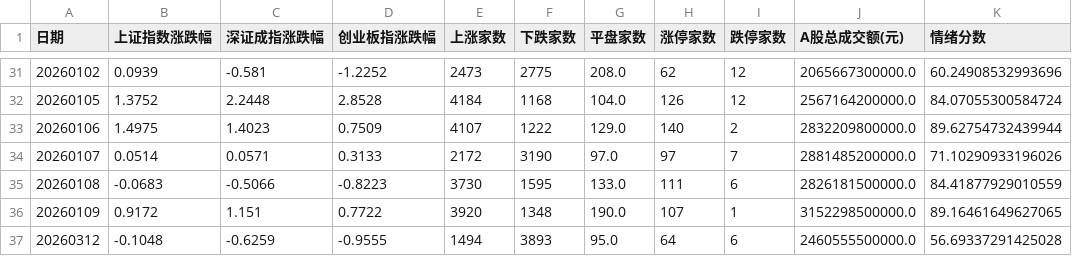
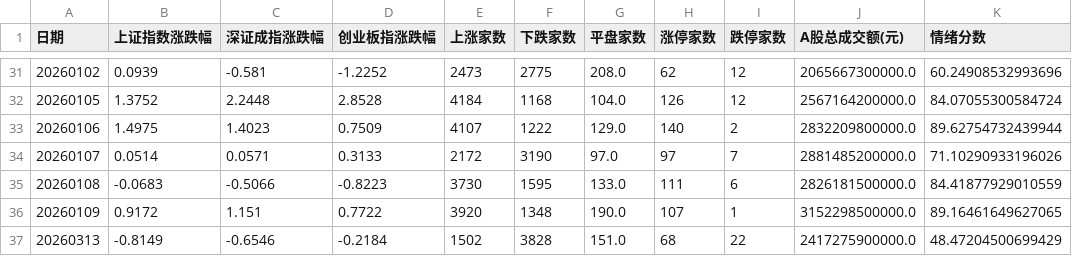
Before and after one commit to libaobulang/fupan, a CSV file: data/cache_market/市场情绪.csv, drawn as a sheet; only a part is shown, gaps mark what is left out.

```diff
--- a/data/cache_market/市场情绪.csv
+++ b/data/cache_market/市场情绪.csv
@@ -36,2 +36,2 @@
 20260109,0.9172,1.151,0.7722,3920,1348,190.0,107,1,3152298500000.0,89.16461649627065
-20260312,-0.1048,-0.6259,-0.9555,1494,3893,95.0,64,6,2460555500000.0,56.69337291425028
+20260313,-0.8149,-0.6546,-0.2184,1502,3828,151.0,68,22,2417275900000.0,48.47204500699429
```
